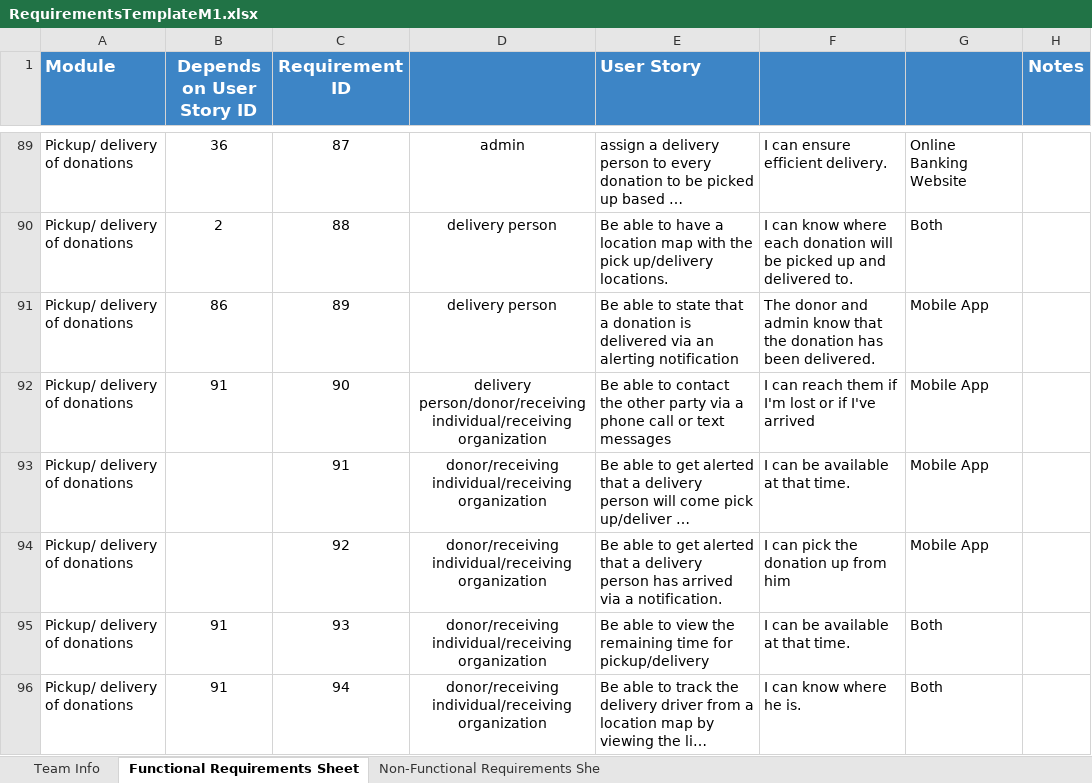
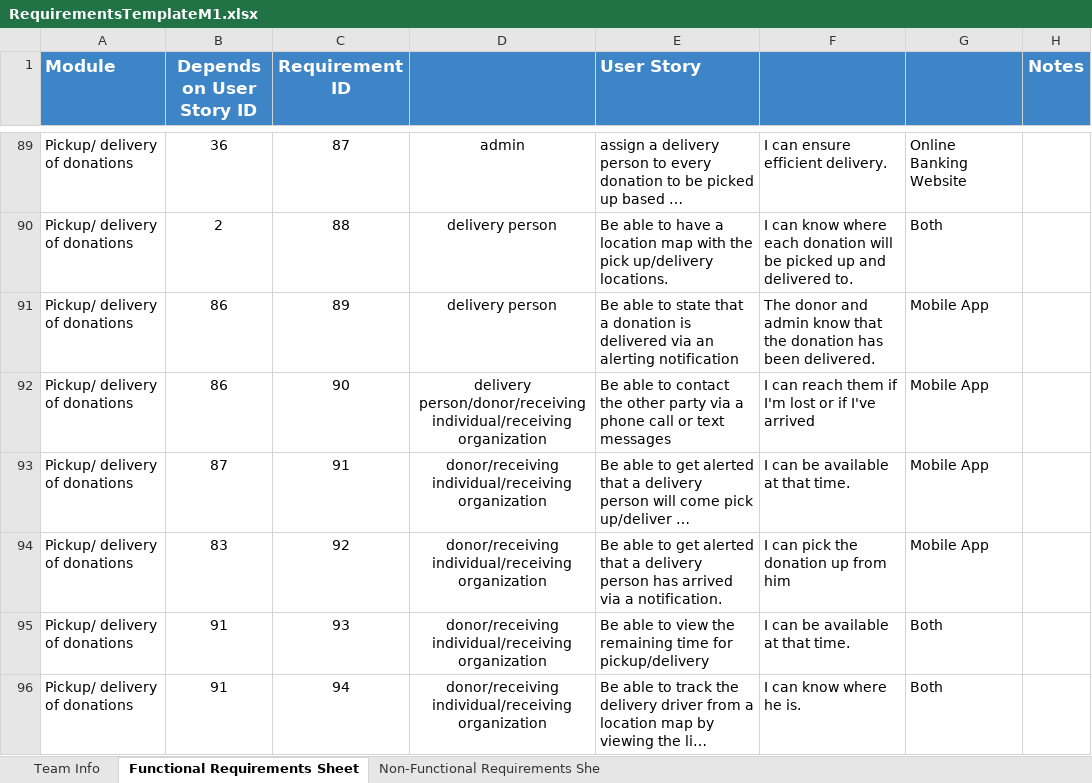
Before and after one commit to Ashez6/ashez, an Excel workbook: RequirementsTemplateM1.xlsx, sheet Functional Requirements Sheet, drawn as a sheet; only a part is shown, gaps mark what is left out; long unchanged cells end in …; values as stored, in another font and other column widths than the file's, no borders; the diff covers the shown part only; the diff names each change by its address in the sheet, - before the commit and + after, or states it on an @@ line.

```diff
--- a/RequirementsTemplateM1.xlsx (sheet Functional Requirements Sheet)
+++ b/RequirementsTemplateM1.xlsx (sheet Functional Requirements Sheet)
-B92 (Depends on User Story ID): 91
+B92 (Depends on User Story ID): 86
-B93 (Depends on User Story ID): (empty)
+B93 (Depends on User Story ID): 87
-B94 (Depends on User Story ID): (empty)
+B94 (Depends on User Story ID): 83
```
Also changed, not shown: 70 edited cells and cell formats elsewhere in this sheet.
